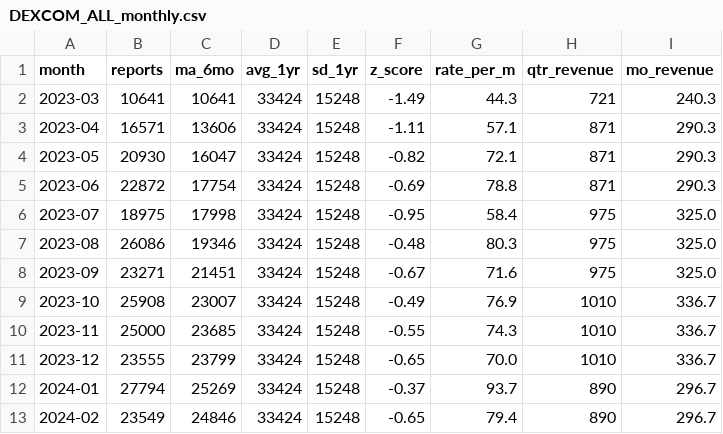
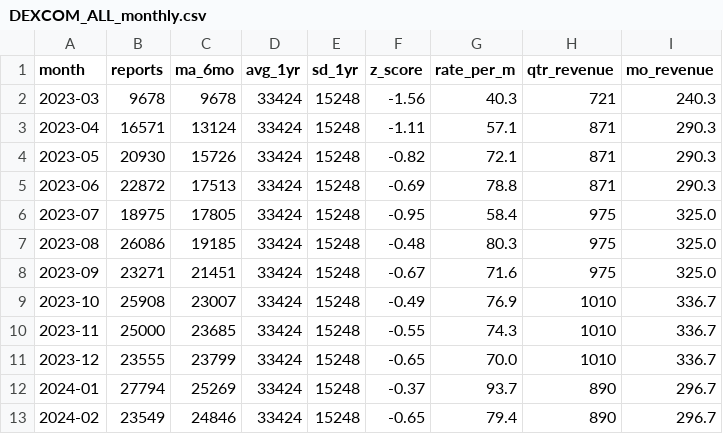
Before and after one commit to JtrunzPHP/maude-monitor, a CSV file: data/DEXCOM_ALL_monthly.csv, drawn as a sheet; only a part is shown.

Commit message:
Update MAUDE data 2026-03-21

```diff
--- a/data/DEXCOM_ALL_monthly.csv
+++ b/data/DEXCOM_ALL_monthly.csv
@@ -1,8 +1,8 @@
 month,reports,ma_6mo,avg_1yr,sd_1yr,z_score,rate_per_m,qtr_revenue,mo_revenue
-2023-03,10641,10641,33424,15248,-1.49,44.3,721,240.3
-2023-04,16571,13606,33424,15248,-1.11,57.1,871,290.3
-2023-05,20930,16047,33424,15248,-0.82,72.1,871,290.3
-2023-06,22872,17754,33424,15248,-0.69,78.8,871,290.3
-2023-07,18975,17998,33424,15248,-0.95,58.4,975,325.0
-2023-08,26086,19346,33424,15248,-0.48,80.3,975,325.0
+2023-03,9678,9678,33424,15248,-1.56,40.3,721,240.3
+2023-04,16571,13124,33424,15248,-1.11,57.1,871,290.3
+2023-05,20930,15726,33424,15248,-0.82,72.1,871,290.3
+2023-06,22872,17513,33424,15248,-0.69,78.8,871,290.3
+2023-07,18975,17805,33424,15248,-0.95,58.4,975,325.0
+2023-08,26086,19185,33424,15248,-0.48,80.3,975,325.0
 2023-09,23271,21451,33424,15248,-0.67,71.6,975,325.0
```
Also changed, not shown: data/DEXCOM_G6_monthly.csv, data/DEXCOM_G7_monthly.csv, 6 other files.
